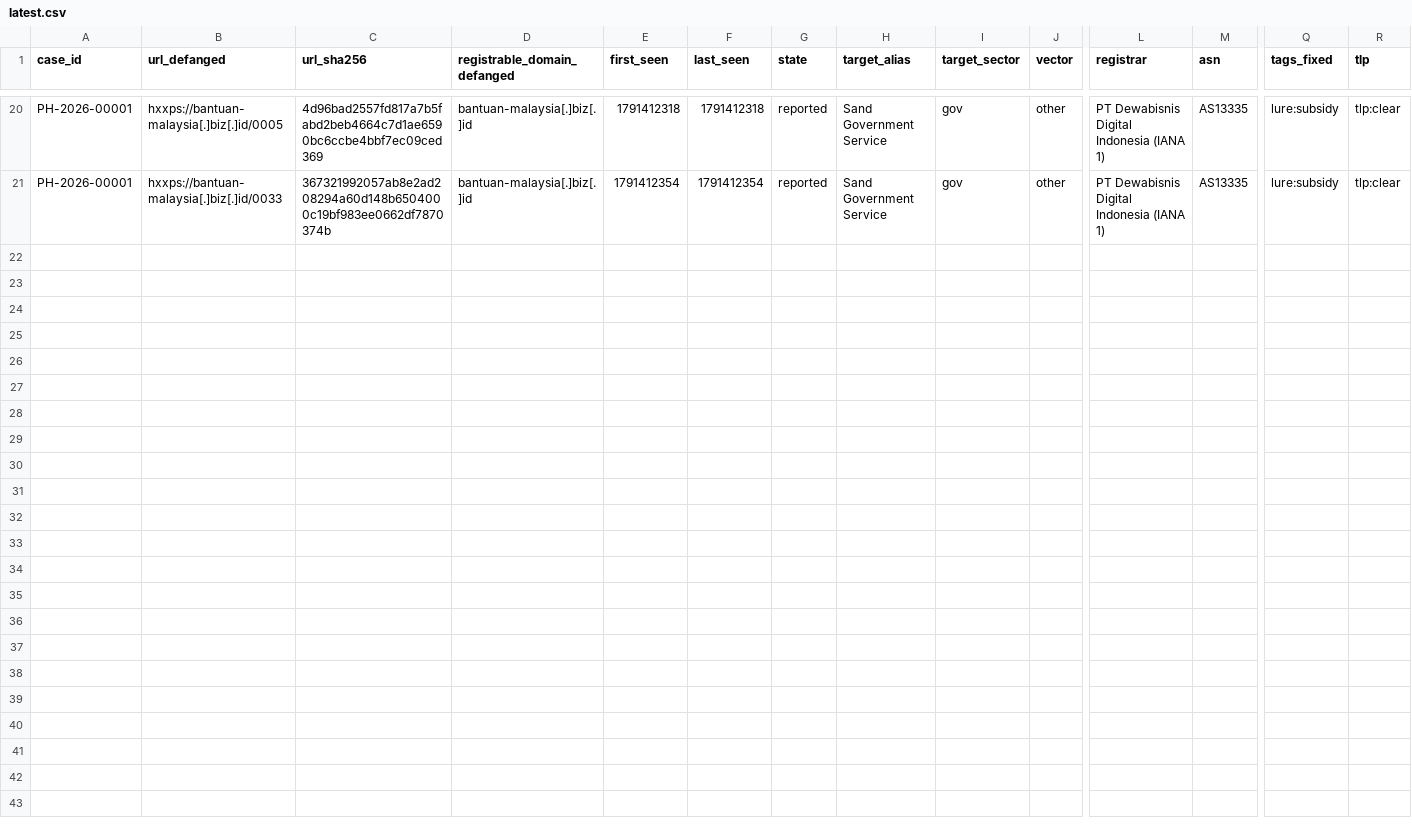
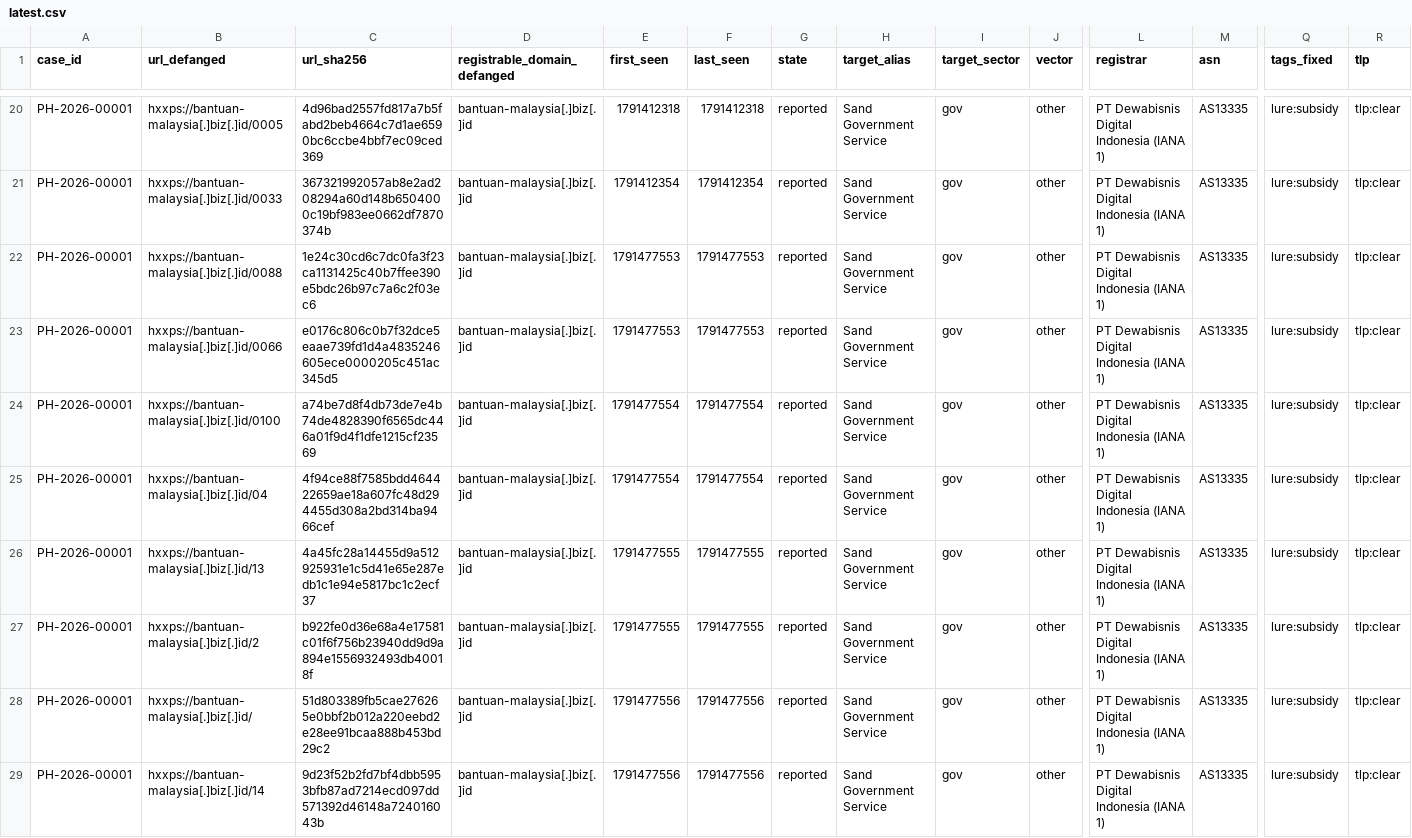
Before and after one commit to rectifyq/phishhunt-feed, a CSV file: feeds/latest.csv, drawn as a sheet; only a part is shown, gaps mark what is left out; rows hold the shown columns only; the diff names each change by its address in the sheet, - before the commit and + after, or states it on an @@ line.

```diff
--- a/feeds/latest.csv
+++ b/feeds/latest.csv
+row 22: PH-2026-00001 | hxxps://bantuan-malaysia[.]biz[.]id/0088 | 1e24c30cd6c7dc0fa3f23ca1131425c40b7ffee390e5bdc26b97c7a6c2f03ec6 | bantuan-malaysia[.]biz[.]id | 1791477553 | 1791477553 | reported | Sand Government Service | gov | other | PT Dewabisnis Digital Indonesia (IANA 1) | AS13335 | lure:subsidy | tlp:clear
+row 23: PH-2026-00001 | hxxps://bantuan-malaysia[.]biz[.]id/0066 | e0176c806c0b7f32dce5eaae739fd1d4a4835246605ece0000205c451ac345d5 | bantuan-malaysia[.]biz[.]id | 1791477553 | 1791477553 | reported | Sand Government Service | gov | other | PT Dewabisnis Digital Indonesia (IANA 1) | AS13335 | lure:subsidy | tlp:clear
+row 24: PH-2026-00001 | hxxps://bantuan-malaysia[.]biz[.]id/0100 | a74be7d8f4db73de7e4b74de4828390f6565dc446a01f9d4f1dfe1215cf23569 | bantuan-malaysia[.]biz[.]id | 1791477554 | 1791477554 | reported | Sand Government Service | gov | other | PT Dewabisnis Digital Indonesia (IANA 1) | AS13335 | lure:subsidy | tlp:clear
+row 25: PH-2026-00001 | hxxps://bantuan-malaysia[.]biz[.]id/04 | 4f94ce88f7585bdd464422659ae18a607fc48d294455d308a2bd314ba9466cef | bantuan-malaysia[.]biz[.]id | 1791477554 | 1791477554 | reported | Sand Government Service | gov | other | PT Dewabisnis Digital Indonesia (IANA 1) | AS13335 | lure:subsidy | tlp:clear
+row 26: PH-2026-00001 | hxxps://bantuan-malaysia[.]biz[.]id/13 | 4a45fc28a14455d9a512925931e1c5d41e65e287edb1c1e94e5817bc1c2ecf37 | bantuan-malaysia[.]biz[.]id | 1791477555 | 1791477555 | reported | Sand Government Service | gov | other | PT Dewabisnis Digital Indonesia (IANA 1) | AS13335 | lure:subsidy | tlp:clear
+row 27: PH-2026-00001 | hxxps://bantuan-malaysia[.]biz[.]id/2 | b922fe0d36e68a4e17581c01f6f756b23940dd9d9a894e1556932493db40018f | bantuan-malaysia[.]biz[.]id | 1791477555 | 1791477555 | reported | Sand Government Service | gov | other | PT Dewabisnis Digital Indonesia (IANA 1) | AS13335 | lure:subsidy | tlp:clear
+row 28: PH-2026-00001 | hxxps://bantuan-malaysia[.]biz[.]id/ | 51d803389fb5cae276265e0bbf2b012a220eebd2e28ee91bcaa888b453bd29c2 | bantuan-malaysia[.]biz[.]id | 1791477556 | 1791477556 | reported | Sand Government Service | gov | other | PT Dewabisnis Digital Indonesia (IANA 1) | AS13335 | lure:subsidy | tlp:clear
+row 29: PH-2026-00001 | hxxps://bantuan-malaysia[.]biz[.]id/14 | 9d23f52b2fd7bf4dbb5953bfb87ad7214ecd097dd571392d46148a724016043b | bantuan-malaysia[.]biz[.]id | 1791477556 | 1791477556 | reported | Sand Government Service | gov | other | PT Dewabisnis Digital Indonesia (IANA 1) | AS13335 | lure:subsidy | tlp:clear
```
Also changed, not shown: 1 other file.
